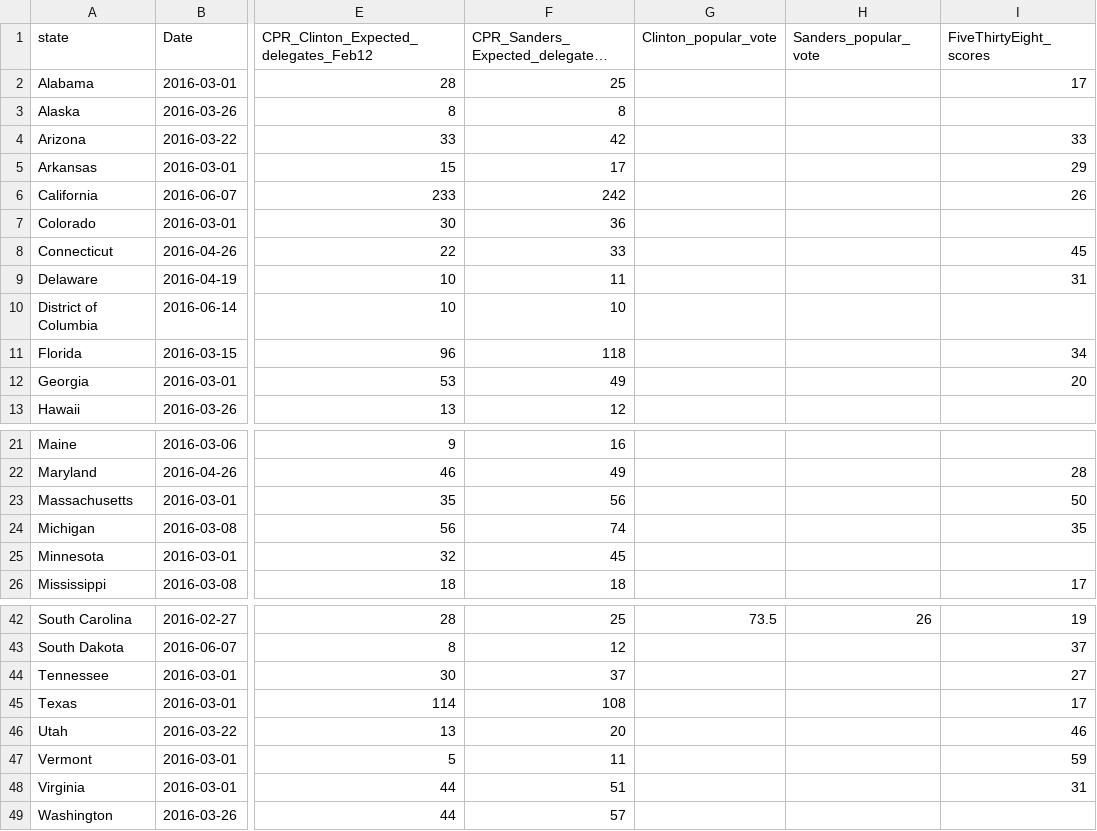
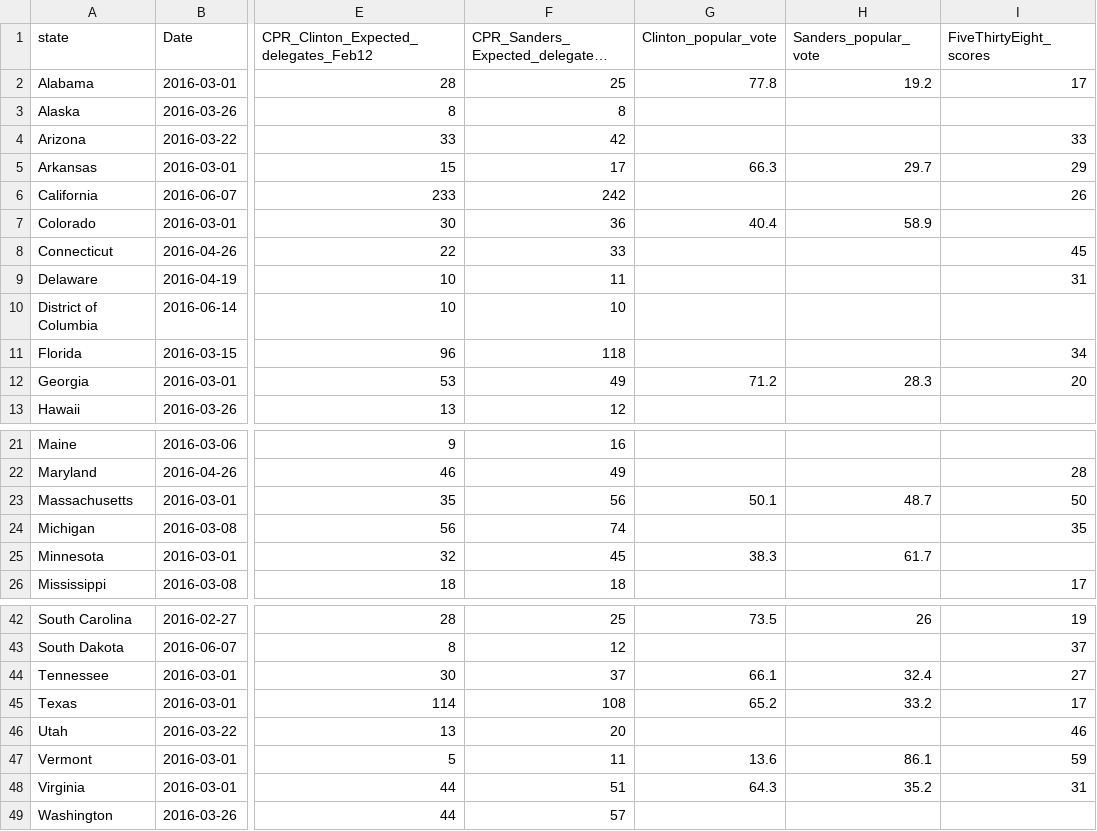
Before and after one commit to nibrivia/jekyll-now, a CSV file: _knitr/2016-dem-primary.csv, drawn as a sheet; only a part is shown, gaps mark what is left out; long unchanged cells end in …; the diff covers the shown part only; the diff names each change by its address in the sheet, - before the commit and + after, or states it on an @@ line.

```diff
--- a/_knitr/2016-dem-primary.csv
+++ b/_knitr/2016-dem-primary.csv
-G2 (Clinton_popular_vote): (empty)
+G2 (Clinton_popular_vote): 77.8
-H2 (Sanders_popular_vote): (empty)
+H2 (Sanders_popular_vote): 19.2
-G5 (Clinton_popular_vote): (empty)
+G5 (Clinton_popular_vote): 66.3
-H5 (Sanders_popular_vote): (empty)
+H5 (Sanders_popular_vote): 29.7
-G7 (Clinton_popular_vote): (empty)
+G7 (Clinton_popular_vote): 40.4
-H7 (Sanders_popular_vote): (empty)
+H7 (Sanders_popular_vote): 58.9
-G12 (Clinton_popular_vote): (empty)
+G12 (Clinton_popular_vote): 71.2
-H12 (Sanders_popular_vote): (empty)
+H12 (Sanders_popular_vote): 28.3
-G23 (Clinton_popular_vote): (empty)
+G23 (Clinton_popular_vote): 50.1
-H23 (Sanders_popular_vote): (empty)
+H23 (Sanders_popular_vote): 48.7
-G25 (Clinton_popular_vote): (empty)
+G25 (Clinton_popular_vote): 38.3
-H25 (Sanders_popular_vote): (empty)
+H25 (Sanders_popular_vote): 61.7
-G44 (Clinton_popular_vote): (empty)
+G44 (Clinton_popular_vote): 66.1
-H44 (Sanders_popular_vote): (empty)
+H44 (Sanders_popular_vote): 32.4
-G45 (Clinton_popular_vote): (empty)
+G45 (Clinton_popular_vote): 65.2
-H45 (Sanders_popular_vote): (empty)
+H45 (Sanders_popular_vote): 33.2
-G47 (Clinton_popular_vote): (empty)
+G47 (Clinton_popular_vote): 13.6
-H47 (Sanders_popular_vote): (empty)
+H47 (Sanders_popular_vote): 86.1
-G48 (Clinton_popular_vote): (empty)
+G48 (Clinton_popular_vote): 64.3
-H48 (Sanders_popular_vote): (empty)
+H48 (Sanders_popular_vote): 35.2
```
Also changed, not shown: 2 edited cells elsewhere in this file, _knitr/2016-dem-primary-targets-manual.csv, 7 other files.
